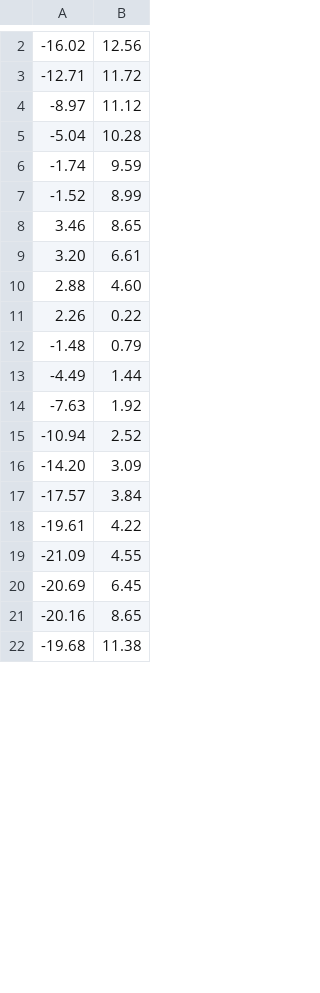
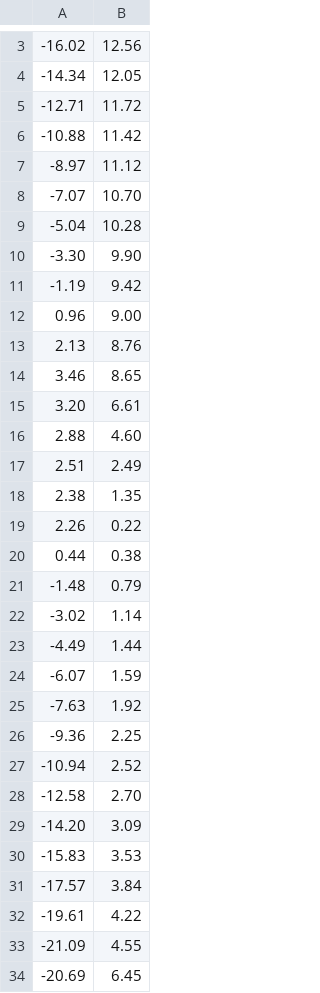
Before and after one commit to ZweTun/GPUDynamicRRT, a CSV file: src/dynamic_rrt/resource/levine1.csv, drawn as a sheet; only a part is shown, gaps mark what is left out; the shorter side is filled out with more unchanged rows; the diff covers the shown part only.

Commit message:
Sample denser waypoints in levine1.csv

```diff
--- a/src/dynamic_rrt/resource/levine1.csv
+++ b/src/dynamic_rrt/resource/levine1.csv
@@ -2,7 +3,12 @@
 -16.02,12.56
+-14.34,12.05
 -12.71,11.72
+-10.88,11.42
 -8.97,11.12
+-7.07,10.70
 -5.04,10.28
--1.74,9.59
--1.52,8.99
+-3.30,9.90
+-1.19,9.42
+0.96,9.00
+2.13,8.76
 3.46,8.65
@@ -10,8 +16,16 @@
 2.88,4.60
+2.51,2.49
+2.38,1.35
 2.26,0.22
+0.44,0.38
 -1.48,0.79
+-3.02,1.14
 -4.49,1.44
+-6.07,1.59
 -7.63,1.92
+-9.36,2.25
 -10.94,2.52
+-12.58,2.70
 -14.20,3.09
+-15.83,3.53
 -17.57,3.84
```
Also changed, not shown: 3 added rows and 2 removed rows elsewhere in this file.
